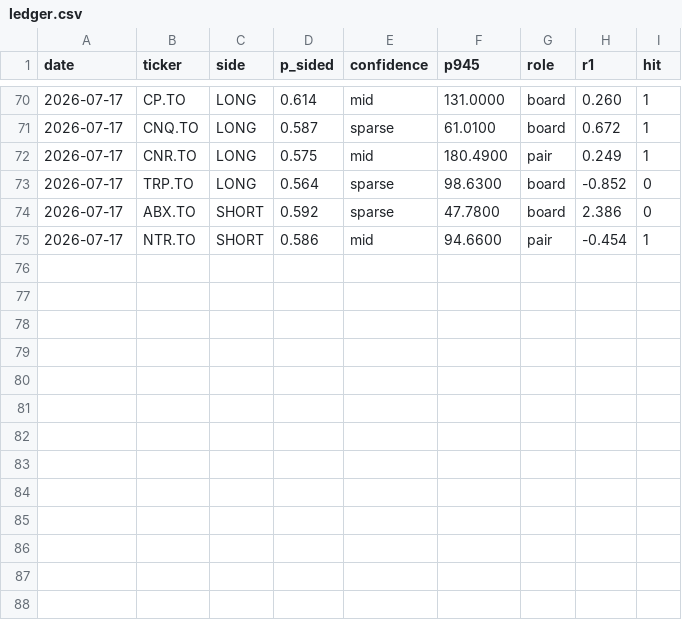
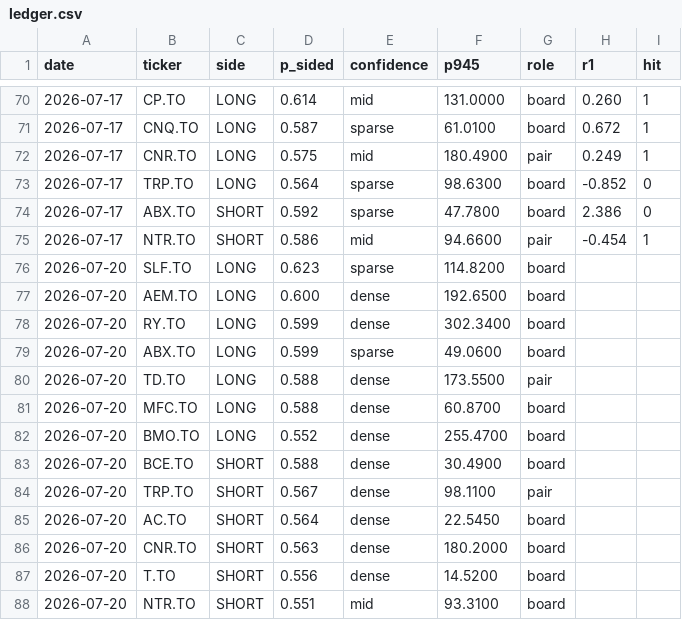
Before and after one commit to rufatb/RB, a CSV file: ledger.csv, drawn as a sheet; only a part is shown, gaps mark what is left out; the diff names each change by its address in the sheet, - before the commit and + after, or states it on an @@ line.

```diff
--- a/ledger.csv
+++ b/ledger.csv
+row 76: 2026-07-20 | SLF.TO | LONG | 0.623 | sparse | 114.8200 | board
+row 77: 2026-07-20 | AEM.TO | LONG | 0.600 | dense | 192.6500 | board
+row 78: 2026-07-20 | RY.TO | LONG | 0.599 | dense | 302.3400 | board
+row 79: 2026-07-20 | ABX.TO | LONG | 0.599 | sparse | 49.0600 | board
+row 80: 2026-07-20 | TD.TO | LONG | 0.588 | dense | 173.5500 | pair
+row 81: 2026-07-20 | MFC.TO | LONG | 0.588 | dense | 60.8700 | board
+row 82: 2026-07-20 | BMO.TO | LONG | 0.552 | dense | 255.4700 | board
+row 83: 2026-07-20 | BCE.TO | SHORT | 0.588 | dense | 30.4900 | board
+row 84: 2026-07-20 | TRP.TO | SHORT | 0.567 | dense | 98.1100 | pair
+row 85: 2026-07-20 | AC.TO | SHORT | 0.564 | dense | 22.5450 | board
+row 86: 2026-07-20 | CNR.TO | SHORT | 0.563 | dense | 180.2000 | board
+row 87: 2026-07-20 | T.TO | SHORT | 0.556 | dense | 14.5200 | board
+row 88: 2026-07-20 | NTR.TO | SHORT | 0.551 | mid | 93.3100 | board
```
